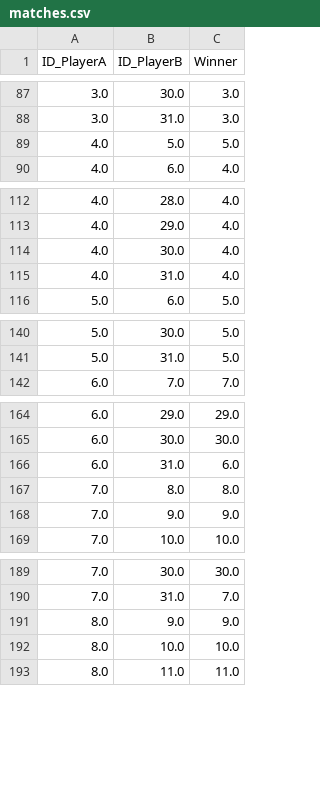
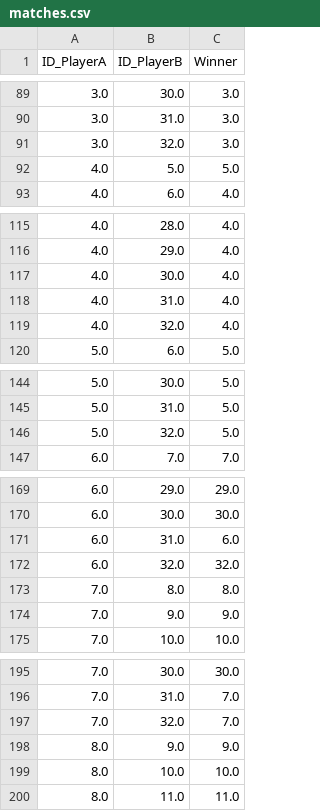
Before and after one commit to ant-louis/french-open-2019-winner-prediction, a CSV file: Predict_tournament/matches.csv, drawn as a sheet; only a part is shown, gaps mark what is left out; the diff covers the shown part only.

```diff
--- a/Predict_tournament/matches.csv
+++ b/Predict_tournament/matches.csv
@@ -88,2 +90,3 @@ ID_PlayerA,ID_PlayerB,Winner
 3.0,31.0,3.0
+3.0,32.0,3.0
 4.0,5.0,5.0
@@ -115,2 +118,3 @@ ID_PlayerA,ID_PlayerB,Winner
 4.0,31.0,4.0
+4.0,32.0,4.0
 5.0,6.0,5.0
@@ -141,2 +145,3 @@ ID_PlayerA,ID_PlayerB,Winner
 5.0,31.0,5.0
+5.0,32.0,5.0
 6.0,7.0,7.0
@@ -166,2 +171,3 @@ ID_PlayerA,ID_PlayerB,Winner
 6.0,31.0,6.0
+6.0,32.0,32.0
 7.0,8.0,8.0
@@ -190,2 +196,3 @@ ID_PlayerA,ID_PlayerB,Winner
 7.0,31.0,7.0
+7.0,32.0,7.0
 8.0,9.0,9.0
```
Also changed, not shown: 26 added rows elsewhere in this file, 3 other files.
